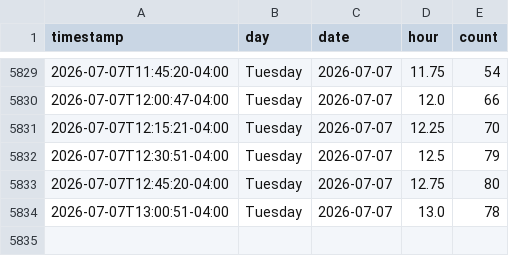
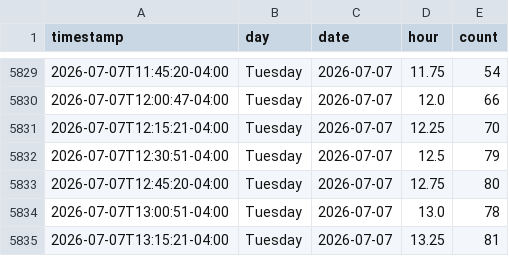
Before and after one commit to aditak367/uconn-gym-tracker, a CSV file: docs/data/occupancy.csv, drawn as a sheet; only a part is shown, gaps mark what is left out; the diff names each change by its address in the sheet, - before the commit and + after, or states it on an @@ line.

```diff
--- a/docs/data/occupancy.csv
+++ b/docs/data/occupancy.csv
+row 5835: 2026-07-07T13:15:21-04:00 | Tuesday | 2026-07-07 | 13.25 | 81
```
